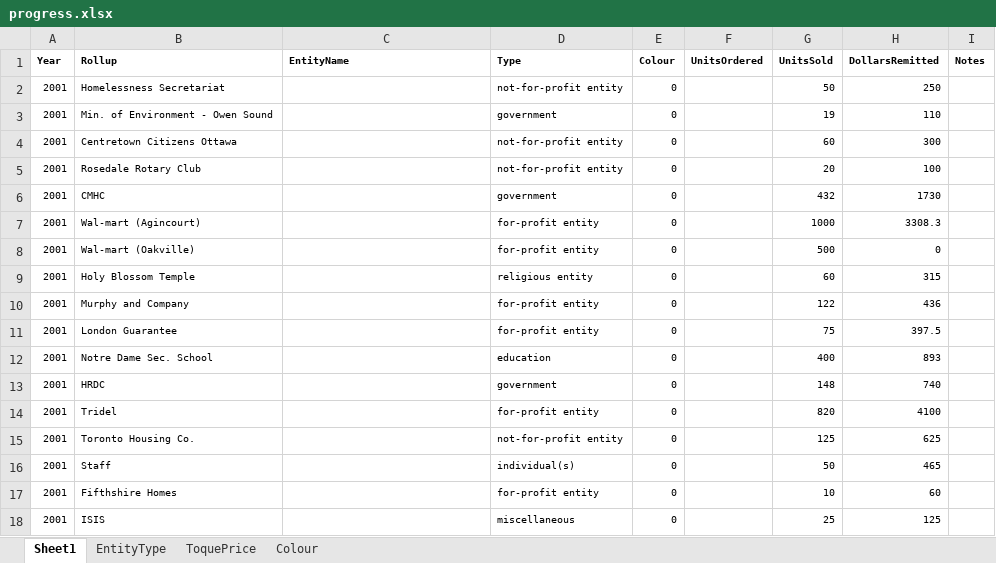
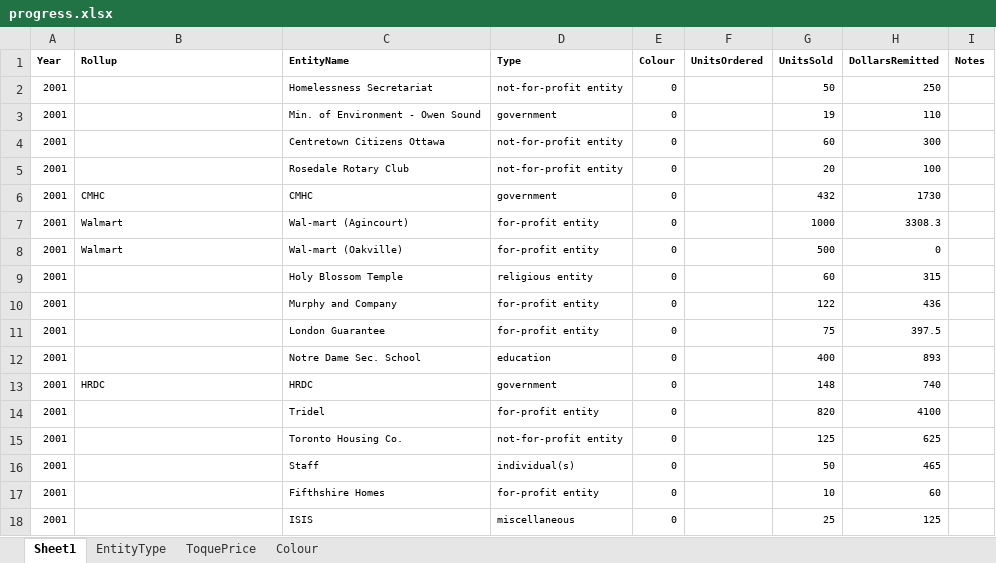
Before and after one commit to fmahdi-R/raising-the-roof, an Excel workbook: CLEAN DATA/The Boardroom Group/progress.xlsx, sheet Sheet1, drawn as a sheet; only a part is shown; values as stored, in another font and other column widths than the file's, no borders; the diff covers the shown part only; the diff names each change by its address in the sheet, - before the commit and + after, or states it on an @@ line.

```diff
--- a/CLEAN DATA/The Boardroom Group/progress.xlsx (sheet Sheet1)
+++ b/CLEAN DATA/The Boardroom Group/progress.xlsx (sheet Sheet1)
-B2 (Rollup): Homelessness Secretariat
+B2 (Rollup): (empty)
-C2 (EntityName): (empty)
+C2 (EntityName): Homelessness Secretariat
-B3 (Rollup): Min. of Environment - Owen Sound
+B3 (Rollup): (empty)
-C3 (EntityName): (empty)
+C3 (EntityName): Min. of Environment - Owen Sound
-B4 (Rollup): Centretown Citizens Ottawa
+B4 (Rollup): (empty)
-C4 (EntityName): (empty)
+C4 (EntityName): Centretown Citizens Ottawa
-B5 (Rollup): Rosedale Rotary Club
+B5 (Rollup): (empty)
-C5 (EntityName): (empty)
+C5 (EntityName): Rosedale Rotary Club
-C6 (EntityName): (empty)
+C6 (EntityName): CMHC
-B7 (Rollup): Wal-mart (Agincourt)
+B7 (Rollup): Walmart
-C7 (EntityName): (empty)
+C7 (EntityName): Wal-mart (Agincourt)
-B8 (Rollup): Wal-mart (Oakville)
+B8 (Rollup): Walmart
-C8 (EntityName): (empty)
+C8 (EntityName): Wal-mart (Oakville)
-B9 (Rollup): Holy Blossom Temple
+B9 (Rollup): (empty)
-C9 (EntityName): (empty)
+C9 (EntityName): Holy Blossom Temple
-B10 (Rollup): Murphy and Company
+B10 (Rollup): (empty)
-C10 (EntityName): (empty)
+C10 (EntityName): Murphy and Company
-B11 (Rollup): London Guarantee
+B11 (Rollup): (empty)
-C11 (EntityName): (empty)
+C11 (EntityName): London Guarantee
-B12 (Rollup): Notre Dame Sec. School
+B12 (Rollup): (empty)
-C12 (EntityName): (empty)
+C12 (EntityName): Notre Dame Sec. School
-C13 (EntityName): (empty)
+C13 (EntityName): HRDC
-B14 (Rollup): Tridel
+B14 (Rollup): (empty)
-C14 (EntityName): (empty)
+C14 (EntityName): Tridel
-B15 (Rollup): Toronto Housing Co.
+B15 (Rollup): (empty)
-C15 (EntityName): (empty)
+C15 (EntityName): Toronto Housing Co.
-B16 (Rollup): Staff
+B16 (Rollup): (empty)
-C16 (EntityName): (empty)
+C16 (EntityName): Staff
-B17 (Rollup): Fifthshire Homes
+B17 (Rollup): (empty)
-C17 (EntityName): (empty)
+C17 (EntityName): Fifthshire Homes
-B18 (Rollup): ISIS
+B18 (Rollup): (empty)
-C18 (EntityName): (empty)
+C18 (EntityName): ISIS
```
Also changed, not shown: 227 added rows and 108 edited cells elsewhere in this sheet, sheet Colour.
